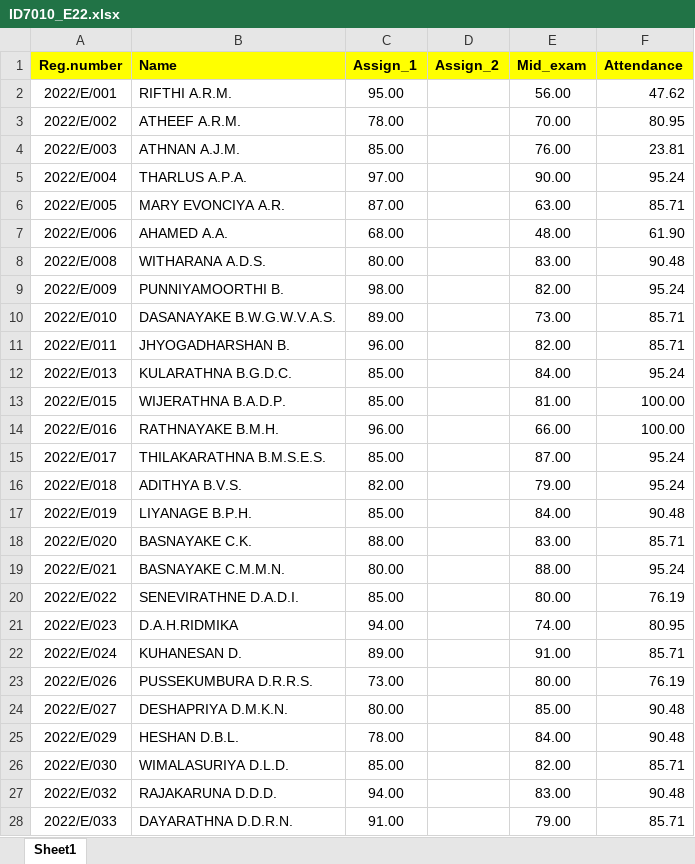
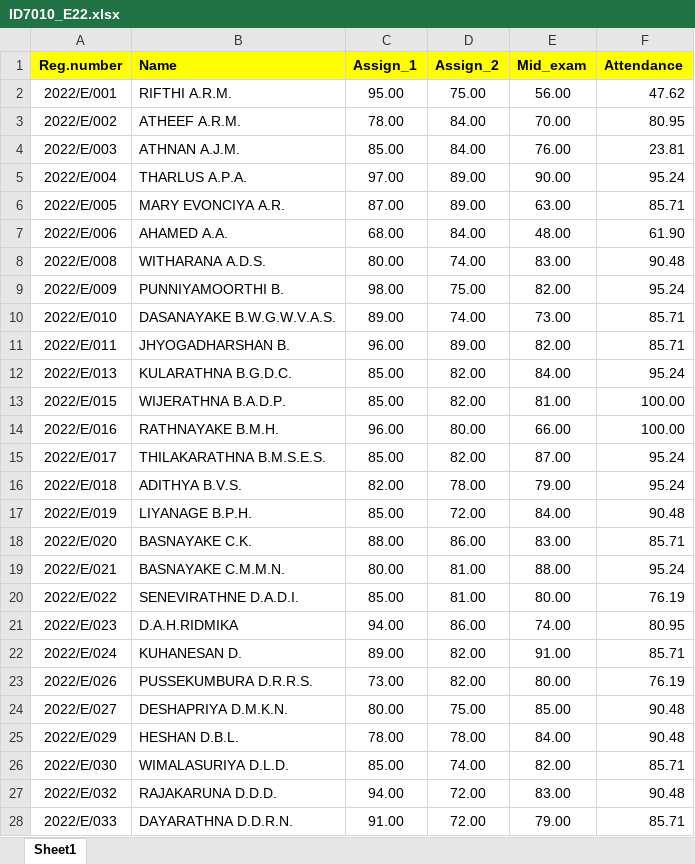
Before and after one commit to IDSFoE/MC3020_Attendance, an Excel workbook: ID7010_E22.xlsx, sheet Sheet1, drawn as a sheet; only a part is shown; values as stored, in another font and other column widths than the file's, no borders; the diff covers the shown part only; the diff names each change by its address in the sheet, - before the commit and + after, or states it on an @@ line.

Commit message:
Update ID7010_E22.xlsx

```diff
--- a/ID7010_E22.xlsx (sheet Sheet1)
+++ b/ID7010_E22.xlsx (sheet Sheet1)
-D2 (Assign_2): (empty)
+D2 (Assign_2): 75.00
-D3:D4 (Assign_2): (empty)
+D3:D4 (Assign_2): 84.00
-D5:D6 (Assign_2): (empty)
+D5:D6 (Assign_2): 89.00
-D7 (Assign_2): (empty)
+D7 (Assign_2): 84.00
-D8 (Assign_2): (empty)
+D8 (Assign_2): 74.00
-D9 (Assign_2): (empty)
+D9 (Assign_2): 75.00
-D10 (Assign_2): (empty)
+D10 (Assign_2): 74.00
-D11 (Assign_2): (empty)
+D11 (Assign_2): 89.00
-D12:D13 (Assign_2): (empty)
+D12:D13 (Assign_2): 82.00
-D14 (Assign_2): (empty)
+D14 (Assign_2): 80.00
-D15 (Assign_2): (empty)
+D15 (Assign_2): 82.00
-D16 (Assign_2): (empty)
+D16 (Assign_2): 78.00
-D17 (Assign_2): (empty)
+D17 (Assign_2): 72.00
-D18 (Assign_2): (empty)
+D18 (Assign_2): 86.00
-D19:D20 (Assign_2): (empty)
+D19:D20 (Assign_2): 81.00
-D21 (Assign_2): (empty)
+D21 (Assign_2): 86.00
-D22:D23 (Assign_2): (empty)
+D22:D23 (Assign_2): 82.00
-D24 (Assign_2): (empty)
+D24 (Assign_2): 75.00
-D25 (Assign_2): (empty)
+D25 (Assign_2): 78.00
-D26 (Assign_2): (empty)
+D26 (Assign_2): 74.00
-D27:D28 (Assign_2): (empty)
+D27:D28 (Assign_2): 72.00
```
Also changed, not shown: 155 edited cells elsewhere in this sheet.
